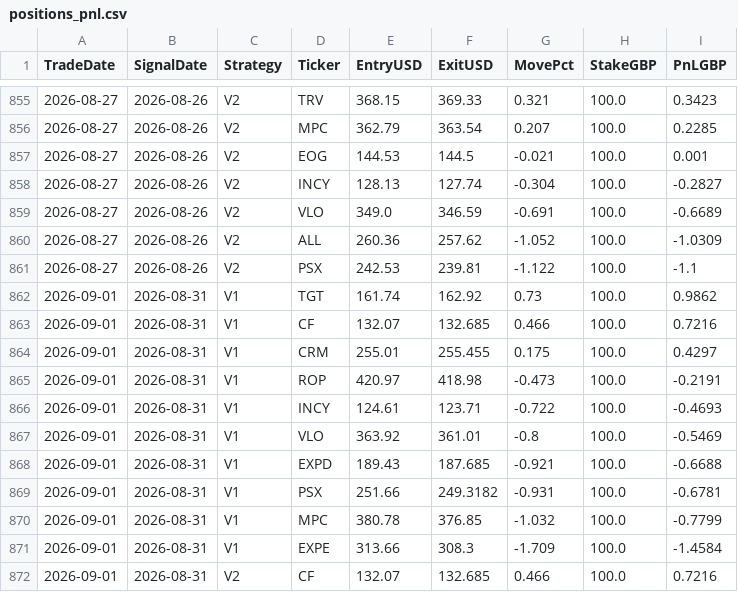
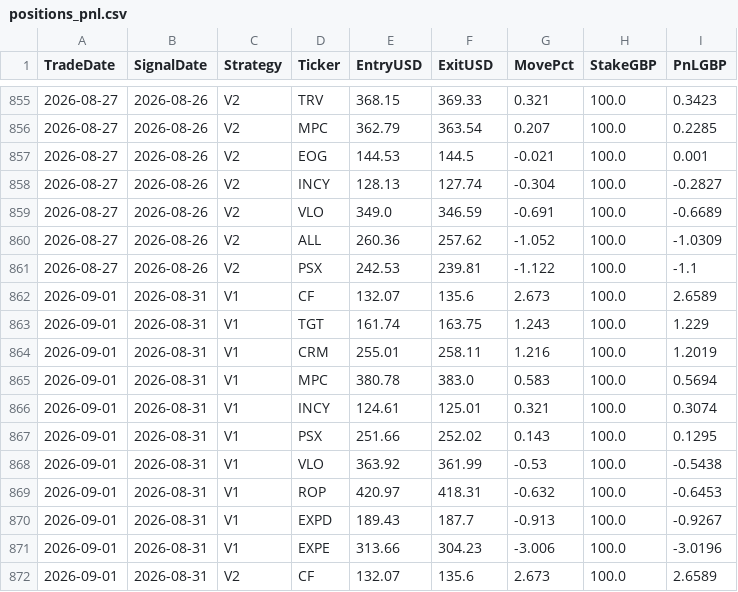
Before and after one commit to MrinalBhargava/sp500-dashboard, a CSV file: positions_pnl.csv, drawn as a sheet; only a part is shown, gaps mark what is left out; the diff covers the shown part only.

```diff
--- a/positions_pnl.csv
+++ b/positions_pnl.csv
@@ -861,12 +861,12 @@ TradeDate,SignalDate,Strategy,Ticker,EntryUSD,ExitUSD,MovePct,StakeGBP,PnLGBP
 2026-08-27,2026-08-26,V2,PSX,242.53,239.81,-1.122,100.0,-1.1
-2026-09-01,2026-08-31,V1,TGT,161.74,162.92,0.73,100.0,0.9862
-2026-09-01,2026-08-31,V1,CF,132.07,132.685,0.466,100.0,0.7216
-2026-09-01,2026-08-31,V1,CRM,255.01,255.455,0.175,100.0,0.4297
-2026-09-01,2026-08-31,V1,ROP,420.97,418.98,-0.473,100.0,-0.2191
-2026-09-01,2026-08-31,V1,INCY,124.61,123.71,-0.722,100.0,-0.4693
-2026-09-01,2026-08-31,V1,VLO,363.92,361.01,-0.8,100.0,-0.5469
-2026-09-01,2026-08-31,V1,EXPD,189.43,187.685,-0.921,100.0,-0.6688
-2026-09-01,2026-08-31,V1,PSX,251.66,249.3182,-0.931,100.0,-0.6781
-2026-09-01,2026-08-31,V1,MPC,380.78,376.85,-1.032,100.0,-0.7799
-2026-09-01,2026-08-31,V1,EXPE,313.66,308.3,-1.709,100.0,-1.4584
-2026-09-01,2026-08-31,V2,CF,132.07,132.685,0.466,100.0,0.7216
+2026-09-01,2026-08-31,V1,CF,132.07,135.6,2.673,100.0,2.6589
+2026-09-01,2026-08-31,V1,TGT,161.74,163.75,1.243,100.0,1.229
+2026-09-01,2026-08-31,V1,CRM,255.01,258.11,1.216,100.0,1.2019
+2026-09-01,2026-08-31,V1,MPC,380.78,383.0,0.583,100.0,0.5694
+2026-09-01,2026-08-31,V1,INCY,124.61,125.01,0.321,100.0,0.3074
+2026-09-01,2026-08-31,V1,PSX,251.66,252.02,0.143,100.0,0.1295
+2026-09-01,2026-08-31,V1,VLO,363.92,361.99,-0.53,100.0,-0.5438
+2026-09-01,2026-08-31,V1,ROP,420.97,418.31,-0.632,100.0,-0.6453
+2026-09-01,2026-08-31,V1,EXPD,189.43,187.7,-0.913,100.0,-0.9267
+2026-09-01,2026-08-31,V1,EXPE,313.66,304.23,-3.006,100.0,-3.0196
+2026-09-01,2026-08-31,V2,CF,132.07,135.6,2.673,100.0,2.6589
```
Also changed, not shown: 2 added rows, 2 removed rows and 25 edited cells elsewhere in this file, daily_pnl.csv.
